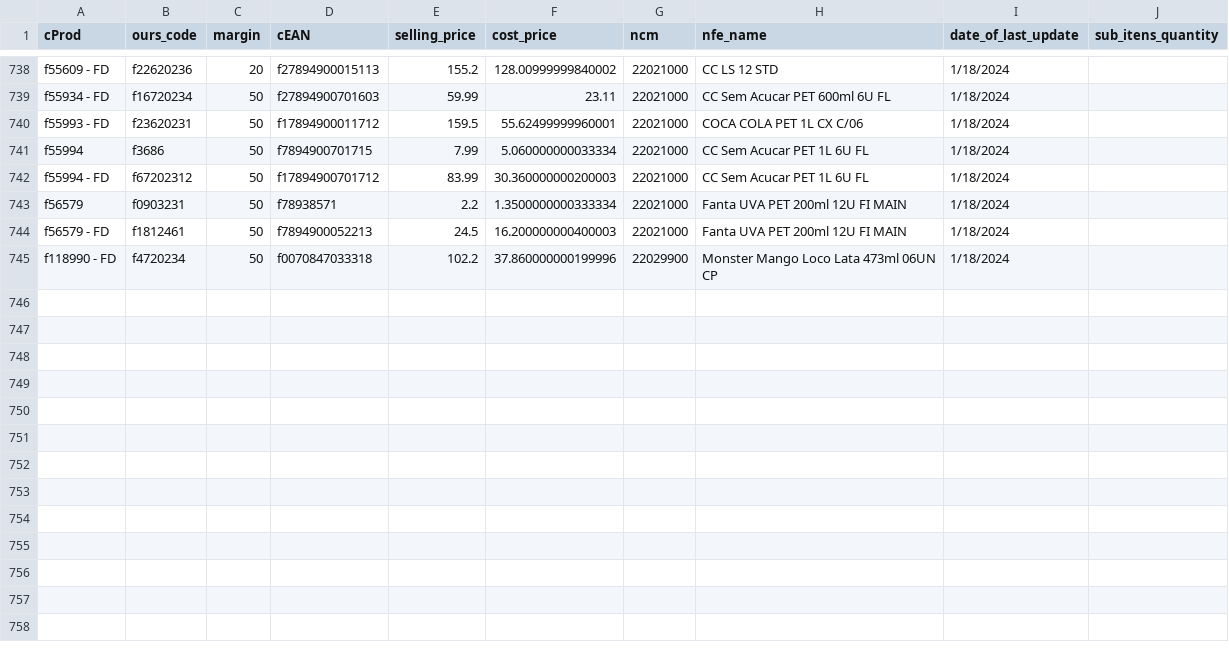
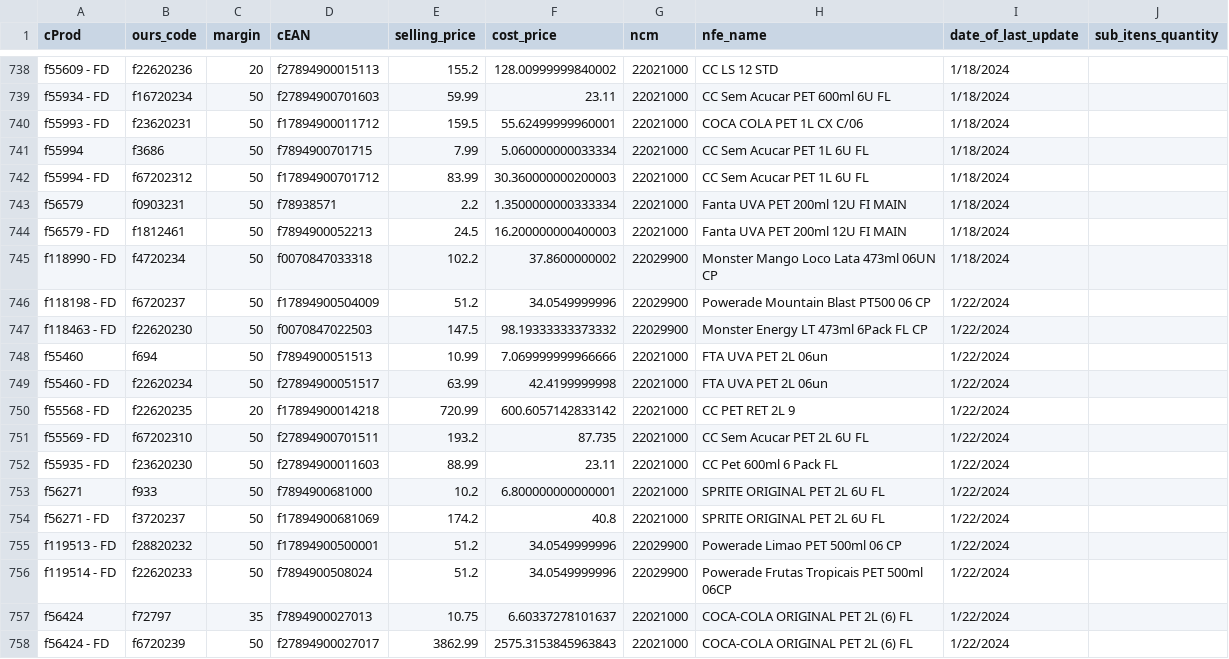
Before and after one commit to I3run01/bot-update-price-python, a CSV file: database/SPAL INDUSTRIA BRASILEIRA DE BEBIDAS SA.csv, drawn as a sheet; only a part is shown, gaps mark what is left out.

Commit message:
new prods

```diff
--- a/database/SPAL INDUSTRIA BRASILEIRA DE BEBIDAS SA.csv
+++ b/database/SPAL INDUSTRIA BRASILEIRA DE BEBIDAS SA.csv
@@ -744,2 +744,15 @@ f56579,f0903231,50,f78938571,2.2,1.3500000000333334,22021000,Fanta UVA PET 200ml
 f56579 - FD,f1812461,50,f7894900052213,24.5,16.200000000400003,22021000,Fanta UVA PET 200ml 12U FI MAIN,1/18/2024,
-f118990 - FD,f4720234,50,f0070847033318,102.2,37.860000000199996,22029900,Monster Mango Loco Lata 473ml 06UN CP,1/18/2024,
+f118990 - FD,f4720234,50,f0070847033318,102.2,37.8600000002,22029900,Monster Mango Loco Lata 473ml 06UN CP,1/18/2024,
+f118198 - FD,f6720237,50,f17894900504009,51.2,34.0549999996,22029900,Powerade Mountain Blast  PT500 06 CP,1/22/2024,
+f118463 - FD,f22620230,50,f0070847022503,147.5,98.19333333373332,22029900,Monster Energy LT 473ml 6Pack FL CP,1/22/2024,
+f55460,f694,50,f7894900051513,10.99,7.069999999966666,22021000,FTA UVA PET 2L 06un,1/22/2024,
+f55460 - FD,f22620234,50,f27894900051517,63.99,42.4199999998,22021000,FTA UVA PET 2L 06un,1/22/2024,
+f55568 - FD,f22620235,20,f17894900014218,720.99,600.6057142833142,22021000,CC PET RET 2L 9,1/22/2024,
+f55569 - FD,f67202310,50,f27894900701511,193.2,87.735,22021000,CC Sem Acucar PET 2L 6U FL,1/22/2024,
+f55935 - FD,f23620230,50,f27894900011603,88.99,23.11,22021000,CC Pet 600ml 6 Pack FL,1/22/2024,
+f56271,f933,50,f7894900681000,10.2,6.800000000000001,22021000,SPRITE ORIGINAL PET 2L 6U FL,1/22/2024,
+f56271 - FD,f3720237,50,f17894900681069,174.2,40.8,22021000,SPRITE ORIGINAL PET 2L 6U FL,1/22/2024,
+f119513 - FD,f28820232,50,f17894900500001,51.2,34.0549999996,22029900,Powerade Limao PET 500ml 06 CP,1/22/2024,
+f119514 - FD,f22620233,50,f7894900508024,51.2,34.0549999996,22029900,Powerade Frutas Tropicais PET 500ml 06CP,1/22/2024,
+f56424,f72797,35,f7894900027013,10.75,6.60337278101637,22021000,COCA-COLA ORIGINAL PET 2L (6) FL,1/22/2024,
+f56424 - FD,f6720239,50,f27894900027017,3862.99,2575.3153845963843,22021000,COCA-COLA ORIGINAL PET 2L (6) FL,1/22/2024,
```
Also changed, not shown: database/BDL DISTRIBUICAO DE ALIMENTOS CURITIBA LTDA.csv, database/CAFE TRES CORACOES SA.csv, 3 other files.
